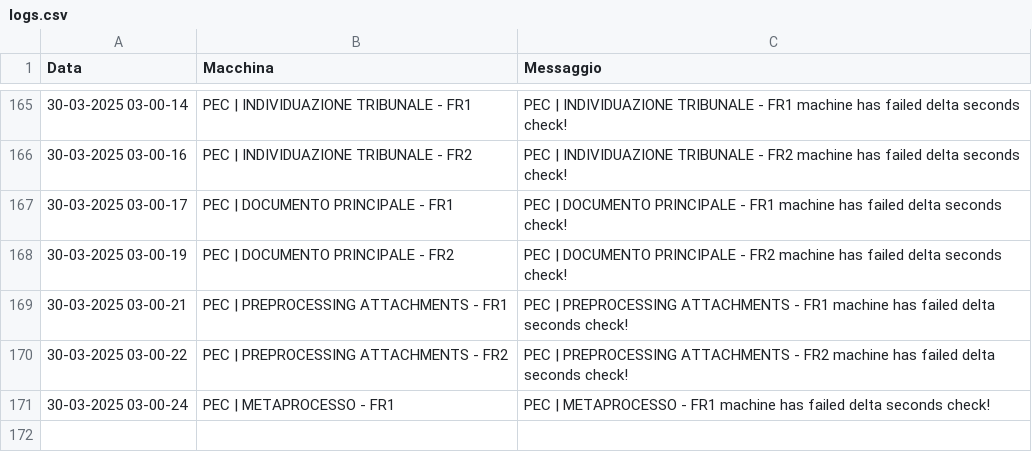
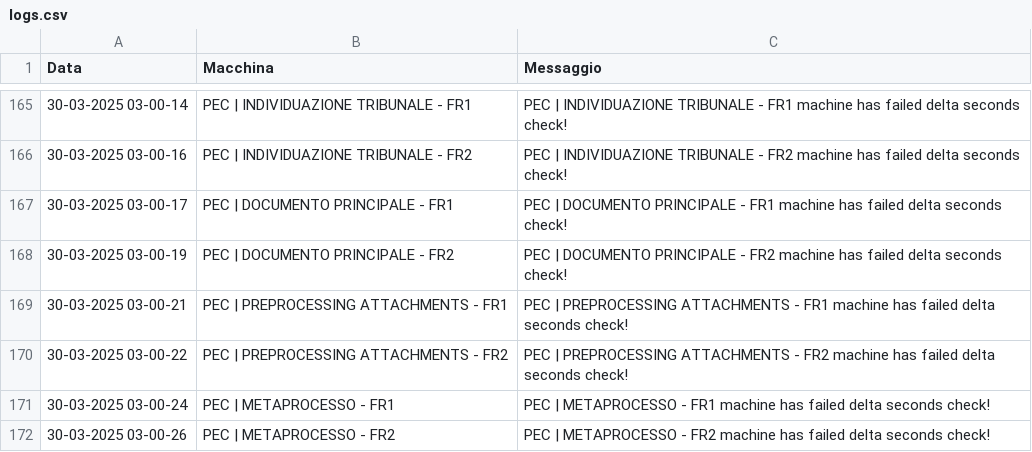
Before and after one commit to TestPowerAutomate/testAlert, a CSV file: logs.csv, drawn as a sheet; only a part is shown, gaps mark what is left out; the diff names each change by its address in the sheet, - before the commit and + after, or states it on an @@ line.

Commit message:
Service Down: PEC | METAPROCESSO - FR2

```diff
--- a/logs.csv
+++ b/logs.csv
+row 172: 30-03-2025 03-00-26 | PEC | METAPROCESSO - FR2 | PEC | METAPROCESSO - FR2 machine has failed delta seconds check!
```
